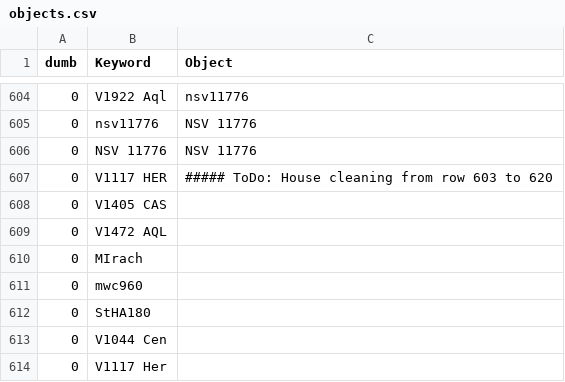
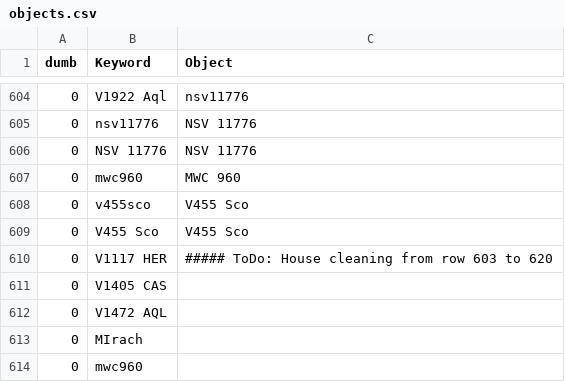
Before and after one commit to aras-database/database, a CSV file: data/objects.csv, drawn as a sheet; only a part is shown, gaps mark what is left out; the shorter side is filled out with more unchanged rows.

```diff
--- a/data/objects.csv
+++ b/data/objects.csv
@@ -606,2 +606,5 @@ dumb;Keyword;Object
 0;NSV 11776;NSV 11776
+0;mwc960;MWC 960
+0;v455sco;V455 Sco
+0;V455 Sco;V455 Sco
 0;V1117 HER;##### ToDo: House cleaning from row 603 to 620
```
Also changed, not shown: data/symbiotic_stars.csv, 48 other files.
